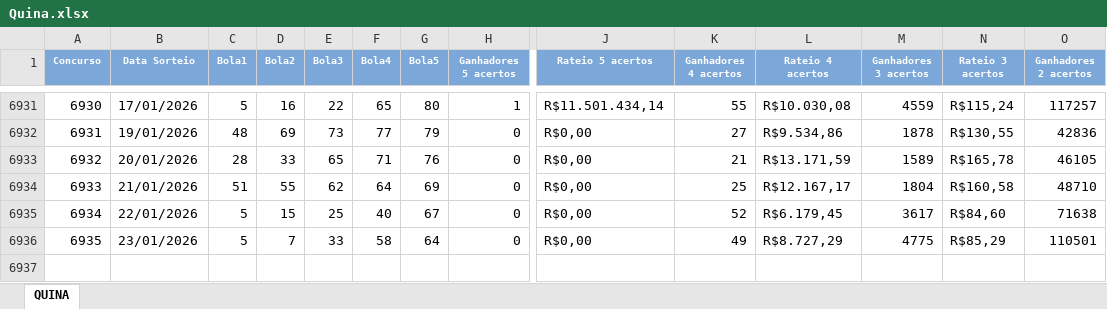
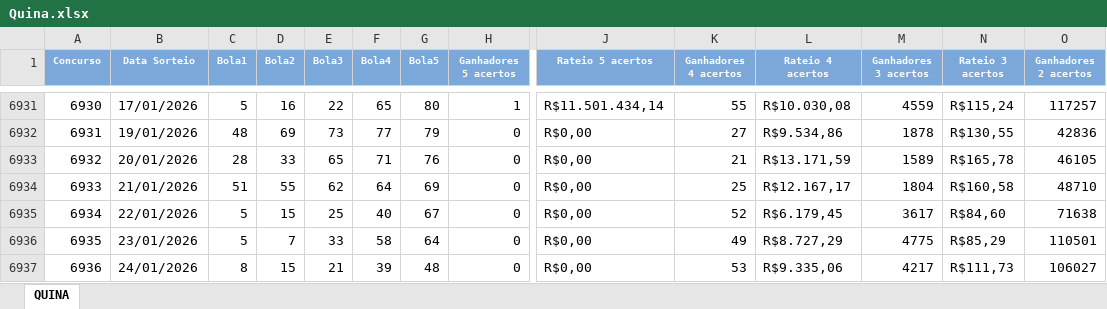
Before and after one commit to uaigente/etl-loterias-caixa, an Excel workbook: data-raw/Quina.xlsx, sheet QUINA, drawn as a sheet; only a part is shown, gaps mark what is left out; values as stored, in another font and other column widths than the file's, no borders; rows hold the shown columns only; the diff names each change by its address in the sheet, - before the commit and + after, or states it on an @@ line.

```diff
--- a/data-raw/Quina.xlsx (sheet QUINA)
+++ b/data-raw/Quina.xlsx (sheet QUINA)
+row 6937: 6936 | 24/01/2026 | 8 | 15 | 21 | 39 | 48 | 0 | R$0,00 | 53 | R$9.335,06 | 4217 | R$111,73 | 106027
```
Also changed, not shown: data-raw/Mega-Sena.xlsx, 2 other files.
